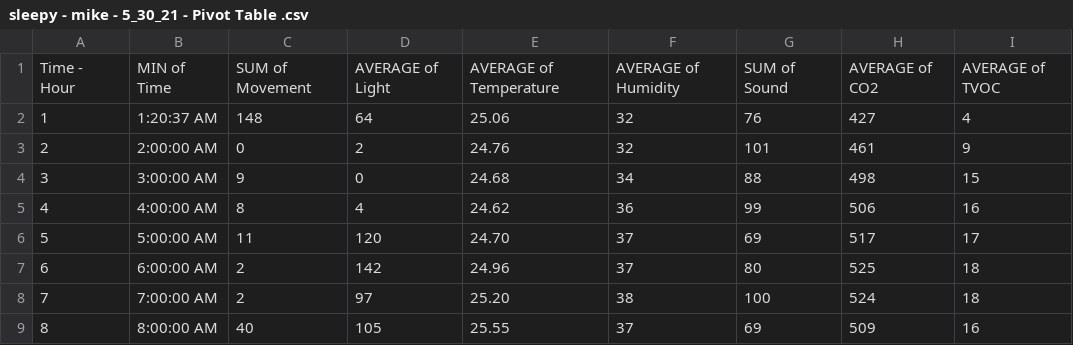
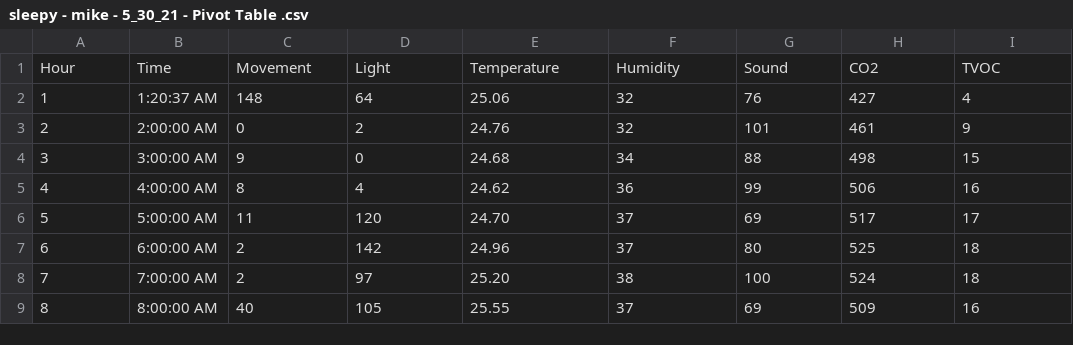
Before and after one commit to Cecilia831/sleepy-front-end-beta, a CSV file: data/mike/sleepy - mike - 5_30_21 - Pivot Table .csv, drawn as a sheet.

```diff
--- a/data/mike/sleepy - mike - 5_30_21 - Pivot Table .csv
+++ b/data/mike/sleepy - mike - 5_30_21 - Pivot Table .csv
@@ -1,2 +1,2 @@
-Time - Hour,MIN of Time,SUM of Movement,AVERAGE of Light,AVERAGE of Temperature,AVERAGE of Humidity,SUM of Sound,AVERAGE of CO2,AVERAGE of TVOC
+Hour,Time,Movement,Light,Temperature,Humidity,Sound,CO2,TVOC
 1,1:20:37 AM,148,64,25.06,32,76,427,4
```
Also changed, not shown: data/mike/sleepy - mike - 6_1_21 - Pivot Table .csv, data/mike/sleepy - mike - 6_2_21 - Pivot Table.csv, 5 other files.
